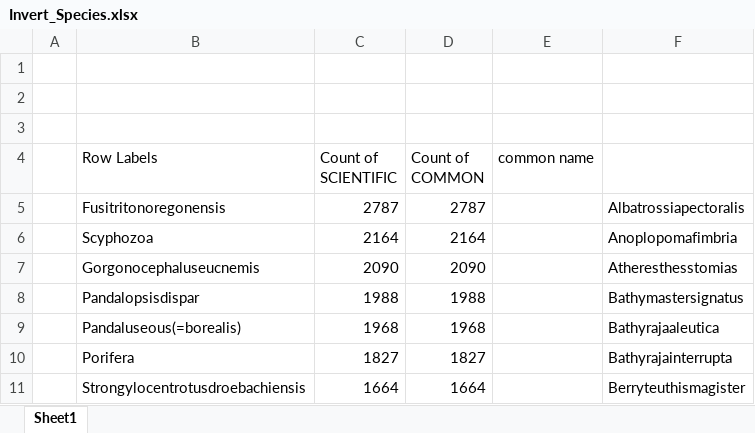
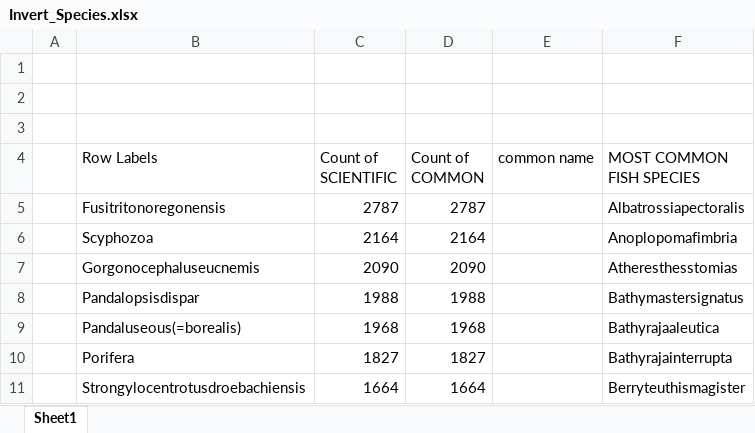
Before and after one commit to NCEAS/pfx-groundfish, an Excel workbook: goaTrawl/Raw Trawl Data/Invert_Species.xlsx, sheet Sheet1, drawn as a sheet; only a part is shown; values as stored, in another font and other column widths than the file's, no borders; the diff names each change by its address in the sheet, - before the commit and + after, or states it on an @@ line.

Commit message:
add years 2013,2015 to data, improve processing and estimation scripts to accomodate changes

```diff
--- a/goaTrawl/Raw Trawl Data/Invert_Species.xlsx (sheet Sheet1)
+++ b/goaTrawl/Raw Trawl Data/Invert_Species.xlsx (sheet Sheet1)
-F4: (empty)
+F4: MOST COMMON FISH SPECIES
```
Also changed, not shown: 16 other files.
